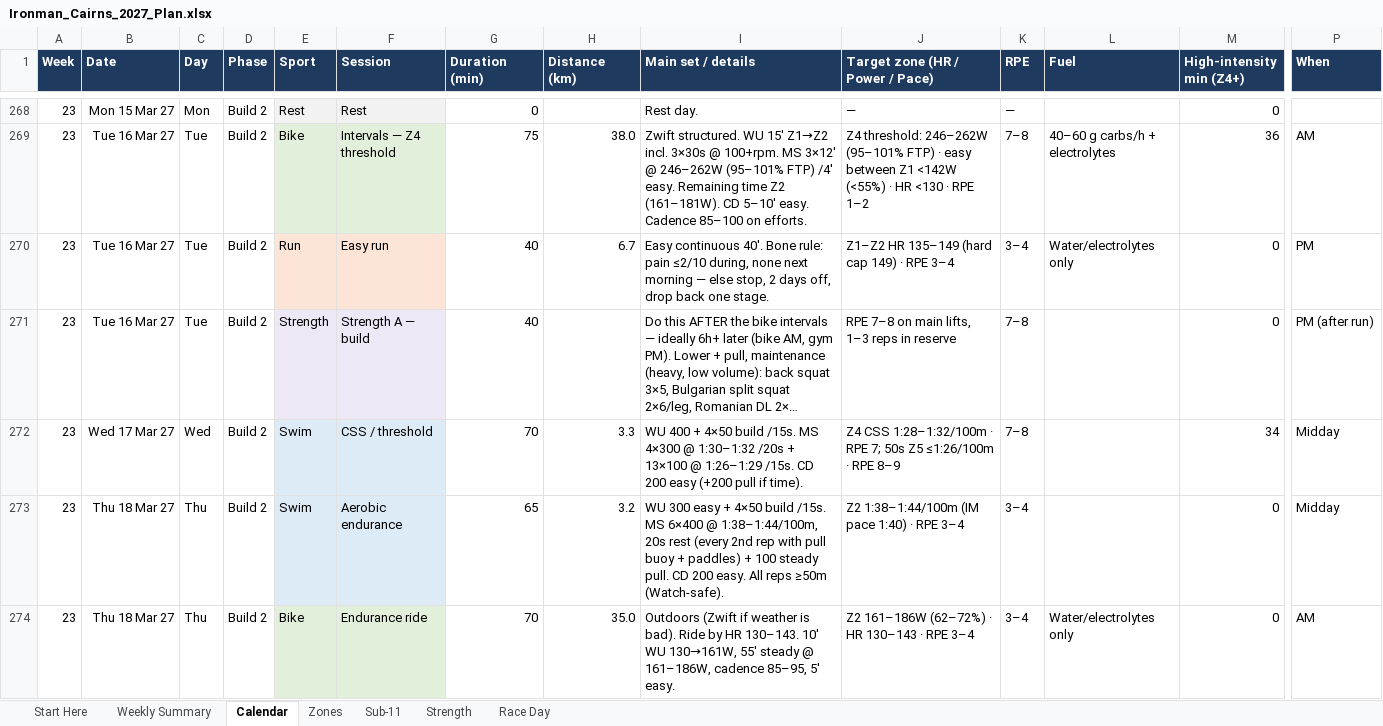
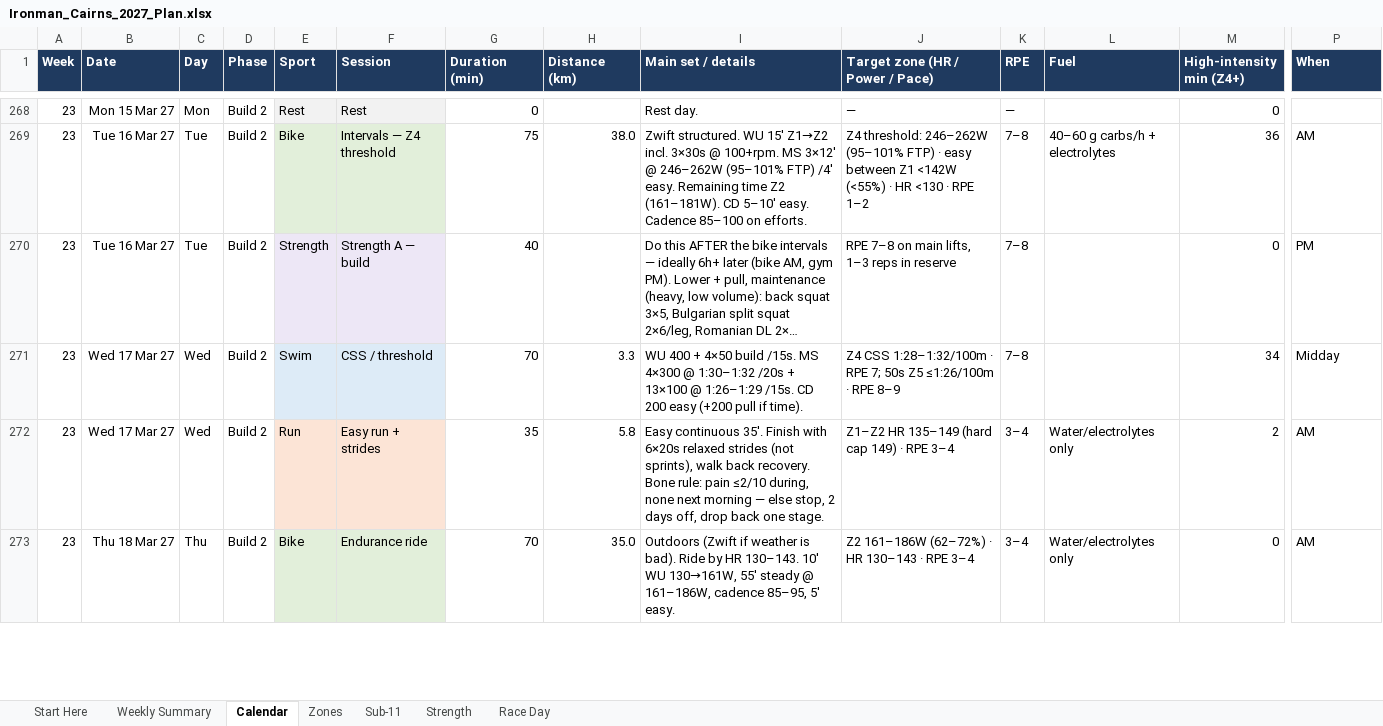
Before and after one commit to amizuno92/ironman-cairns-2027, an Excel workbook: plan/Ironman_Cairns_2027_Plan.xlsx, sheet Calendar, drawn as a sheet; only a part is shown, gaps mark what is left out; long unchanged cells end in …; values as stored, in another font and other column widths than the file's, no borders; conditional formats not drawn; removed rows and columns are numbered as before the commit, all else as after; rows hold the shown columns only; the diff covers the shown part only; the diff names each change by its address in the sheet, - before the commit and + after, or states it on an @@ line.

```diff
--- a/plan/Ironman_Cairns_2027_Plan.xlsx (sheet Calendar)
+++ b/plan/Ironman_Cairns_2027_Plan.xlsx (sheet Calendar)
-row 270: 23 | Tue 16 Mar 27 | Tue | Build 2 | Run | Easy run | 40 | 6.7 | Easy continuous 40'. Bone rule: pain ≤2/10 during, none next morning — else stop, 2 days off, drop back one stage. | Z1–Z2 HR 135–149 (hard cap 149) · RPE 3–4 | 3–4 | Water/electrolytes only | 0 | PM
-P270 (When): PM (after run)
+P270 (When): PM
-row 273: 23 | Thu 18 Mar 27 | Thu | Build 2 | Swim | Aerobic endurance | 65 | 3.2 | WU 300 easy + 4×50 build /15s. MS 6×400 @ 1:38–1:44/100m, 20s rest (every 2nd rep with pull buoy + paddles) + 100 steady pull. CD 200 easy. All reps ≥50m (Watch-safe). | Z2 1:38–1:44/100m (IM pace 1:40) · RPE 3–4 | 3–4 |  | 0 | Midday
+row 272: 23 | Wed 17 Mar 27 | Wed | Build 2 | Run | Easy run + strides | 35 | 5.8 | Easy continuous 35'. Finish with 6×20s relaxed strides (not sprints), walk back recovery. Bone rule: pain ≤2/10 during, none next morning — else stop, 2 days off, drop back one stage. | Z1–Z2 HR 135–149 (hard cap 149) · RPE 3–4 | 3–4 | Water/electrolytes only | 2 | AM
```
Also changed, not shown: 31 added rows, 31 removed rows and 73 edited cells elsewhere in this sheet, sheet Weekly Summary, 2 other files.
